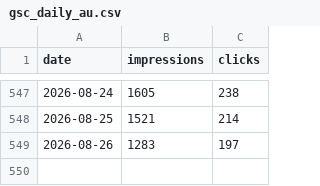
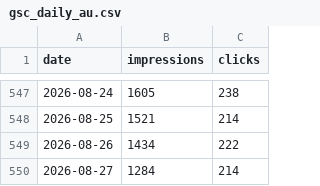
Before and after one commit to Setiavipul-78/cars24-brand-dashboard, a CSV file: data/gsc_daily_au.csv, drawn as a sheet; only a part is shown, gaps mark what is left out.

```diff
--- a/data/gsc_daily_au.csv
+++ b/data/gsc_daily_au.csv
@@ -548,2 +548,3 @@ date,impressions,clicks
 2026-08-25,1521,214
-2026-08-26,1283,197
+2026-08-26,1434,222
+2026-08-27,1284,214
```
Also changed, not shown: data/gsc_daily_india.csv, data/gsc_daily_uae.csv, 28 other files.
